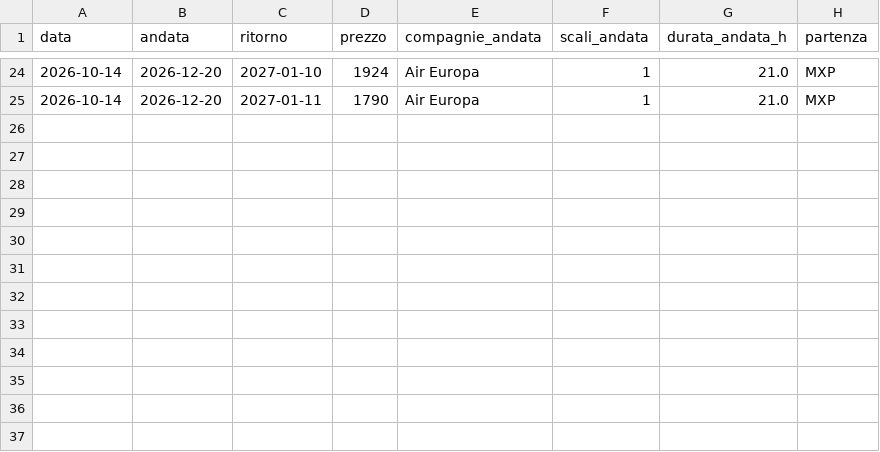
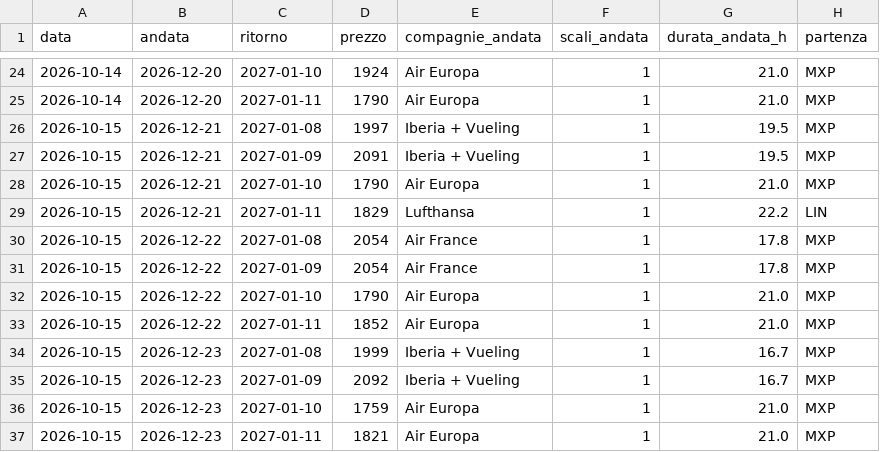
Before and after one commit to langherrima/track-voli, a CSV file: storico_bue_scl.csv, drawn as a sheet; only a part is shown, gaps mark what is left out; the diff names each change by its address in the sheet, - before the commit and + after, or states it on an @@ line.

```diff
--- a/storico_bue_scl.csv
+++ b/storico_bue_scl.csv
+row 26: 2026-10-15 | 2026-12-21 | 2027-01-08 | 1997 | Iberia + Vueling | 1 | 19.5 | MXP
+row 27: 2026-10-15 | 2026-12-21 | 2027-01-09 | 2091 | Iberia + Vueling | 1 | 19.5 | MXP
+row 28: 2026-10-15 | 2026-12-21 | 2027-01-10 | 1790 | Air Europa | 1 | 21.0 | MXP
+row 29: 2026-10-15 | 2026-12-21 | 2027-01-11 | 1829 | Lufthansa | 1 | 22.2 | LIN
+row 30: 2026-10-15 | 2026-12-22 | 2027-01-08 | 2054 | Air France | 1 | 17.8 | MXP
+row 31: 2026-10-15 | 2026-12-22 | 2027-01-09 | 2054 | Air France | 1 | 17.8 | MXP
+row 32: 2026-10-15 | 2026-12-22 | 2027-01-10 | 1790 | Air Europa | 1 | 21.0 | MXP
+row 33: 2026-10-15 | 2026-12-22 | 2027-01-11 | 1852 | Air Europa | 1 | 21.0 | MXP
+row 34: 2026-10-15 | 2026-12-23 | 2027-01-08 | 1999 | Iberia + Vueling | 1 | 16.7 | MXP
+row 35: 2026-10-15 | 2026-12-23 | 2027-01-09 | 2092 | Iberia + Vueling | 1 | 16.7 | MXP
+row 36: 2026-10-15 | 2026-12-23 | 2027-01-10 | 1759 | Air Europa | 1 | 21.0 | MXP
+row 37: 2026-10-15 | 2026-12-23 | 2027-01-11 | 1821 | Air Europa | 1 | 21.0 | MXP
```
Also changed, not shown: storico_migliore_giorno.csv.
